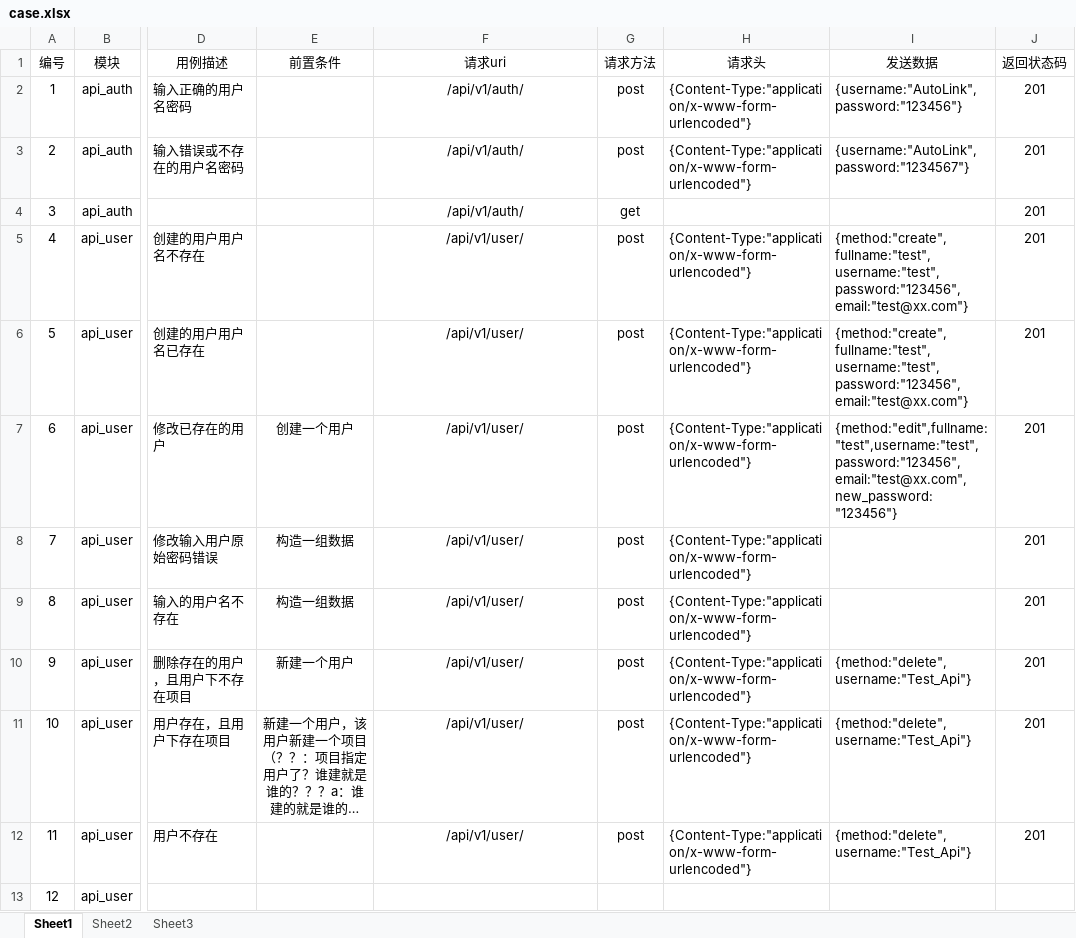
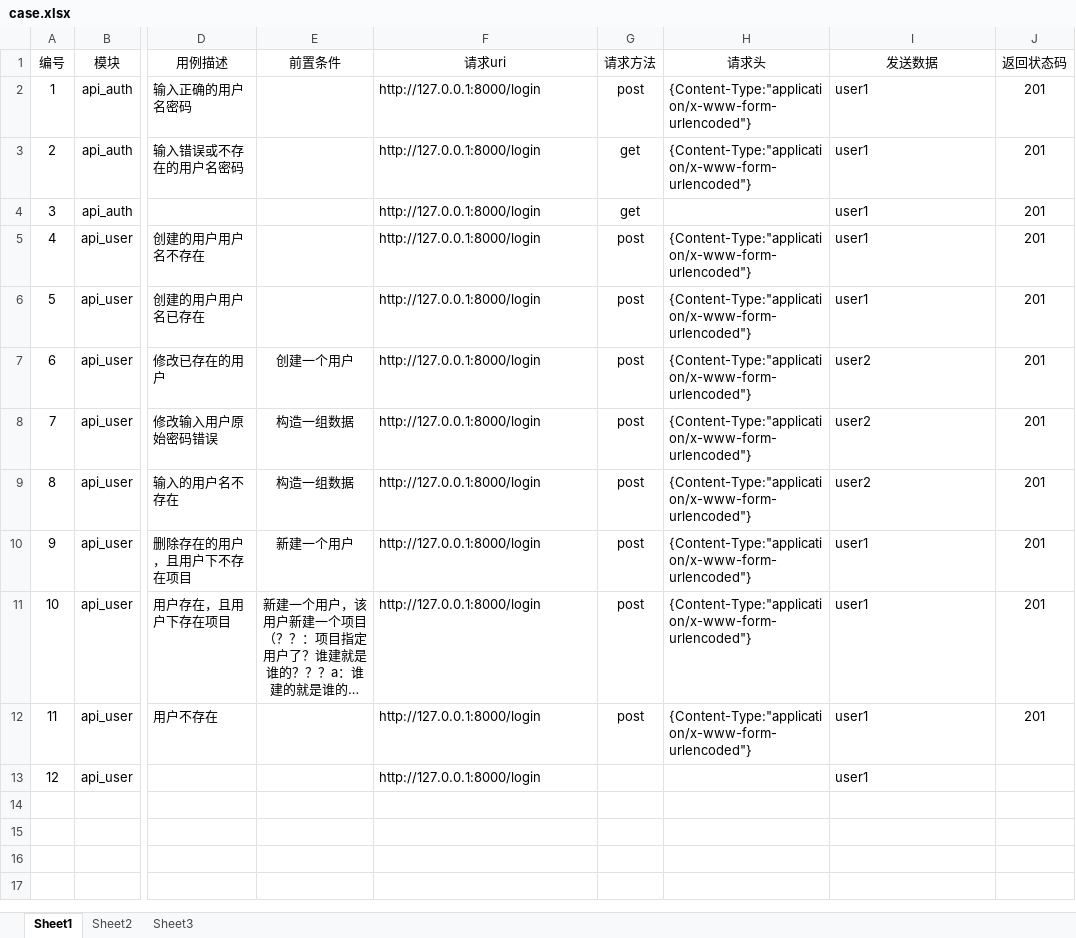
Before and after one commit to LC6666/InterfaceTest, an Excel workbook: case/case.xlsx, sheet Sheet1, drawn as a sheet; only a part is shown, gaps mark what is left out; long unchanged cells end in …; values as stored, in another font and other column widths than the file's, no borders; the diff names each change by its address in the sheet, - before the commit and + after, or states it on an @@ line.

Commit message:
test

```diff
--- a/case/case.xlsx (sheet Sheet1)
+++ b/case/case.xlsx (sheet Sheet1)
-F2:F4 (请求uri): /api/v1/auth/
+F2:F4 (请求uri): http://127.0.0.1:8000/login
-F2:F12 alignment: center
+F2:F12 alignment: left
-I2 (发送数据): {username:"AutoLink",password:"123456"}
+I2 (发送数据): user1
-G3 (请求方法): post
+G3 (请求方法): get
-I3 (发送数据): {username:"AutoLink",password:"1234567"}
+I3 (发送数据): user1
-I4 (发送数据): (empty)
+I4 (发送数据): user1
-F5:F12 (请求uri): /api/v1/user/
+F5:F12 (请求uri): http://127.0.0.1:8000/login
-I5:I6 (发送数据): {method:"create",fullname:"test",username:"test",password:"123456",email:"test@xx.com"}
+I5:I6 (发送数据): user1
-I7 (发送数据): {method:"edit",fullname:"test",username:"test",password:"123456",email:"test@xx.com",new_password:"123456"}
+I7 (发送数据): user2
-I8:I9 (发送数据): (empty)
+I8:I9 (发送数据): user2
-I10:I12 (发送数据): {method:"delete",username:"Test_Api"}
+I10:I12 (发送数据): user1
-F13 (请求uri): (empty)
+F13 (请求uri): http://127.0.0.1:8000/login
-I13 (发送数据): (empty)
+I13 (发送数据): user1
```
Also changed, not shown: 8 other files.
